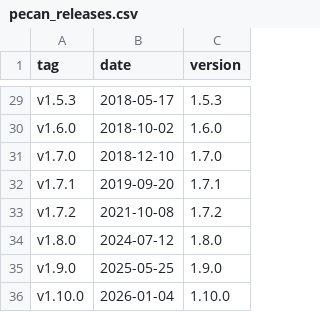
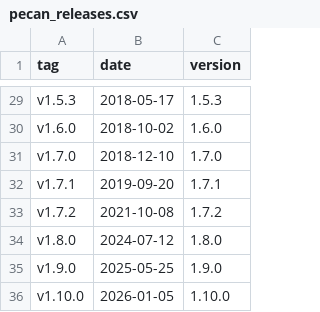
Before and after one commit to cami-webb/pecan, a CSV file: base/all/data/pecan_releases.csv, drawn as a sheet; only a part is shown, gaps mark what is left out.

Commit message:
date

```diff
--- a/base/all/data/pecan_releases.csv
+++ b/base/all/data/pecan_releases.csv
@@ -35,2 +35,2 @@
 "v1.9.0",2025-05-25,1.9.0
-"v1.10.0",2026-01-04,1.10.0
+"v1.10.0",2026-01-05,1.10.0
```
